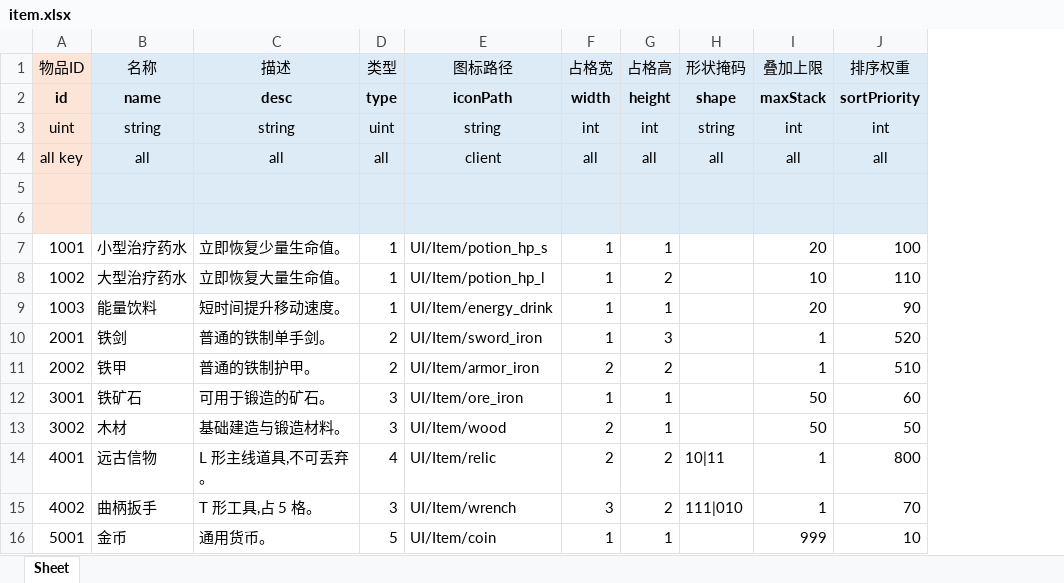
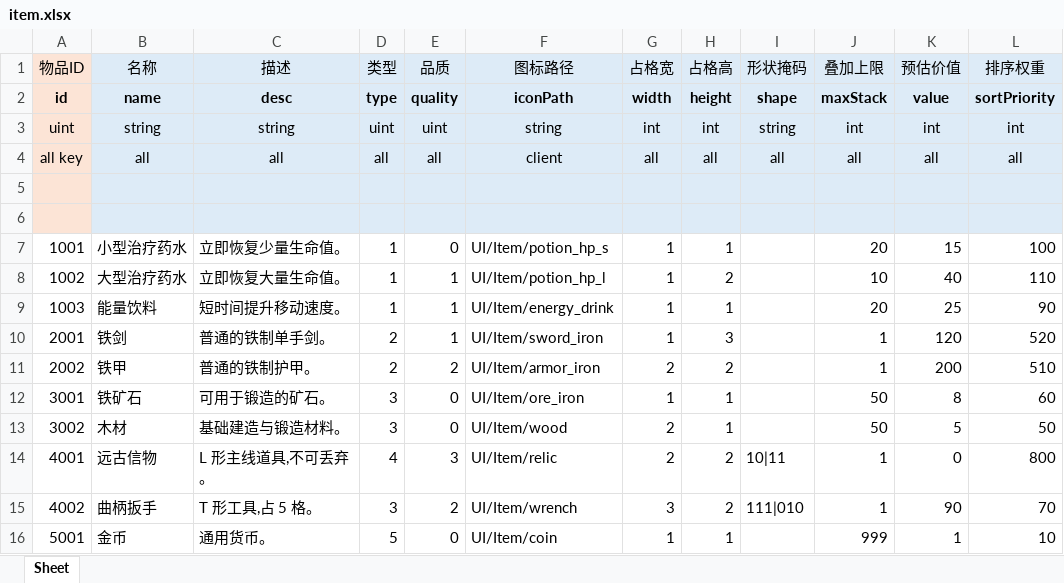
Before and after one commit to larito001/YFramework, an Excel workbook: excel/3xlsx/item.xlsx, sheet Sheet, drawn as a sheet; values as stored, in another font and other column widths than the file's, no borders; the diff names each change by its address in the sheet, - before the commit and + after, or states it on an @@ line.

```diff
--- a/excel/3xlsx/item.xlsx (sheet Sheet)
+++ b/excel/3xlsx/item.xlsx (sheet Sheet)
+column E (品质), rows 2-16: quality | uint | all |  |  | 0 | 1 | 1 | 1 | 2 | 0 | 0 | 3 | 2 | 0
+column K (预估价值), rows 2-16: value | int | all |  |  | 15 | 40 | 25 | 120 | 200 | 8 | 5 | 0 | 90 | 1
```
Also changed, not shown: 12 other files.
